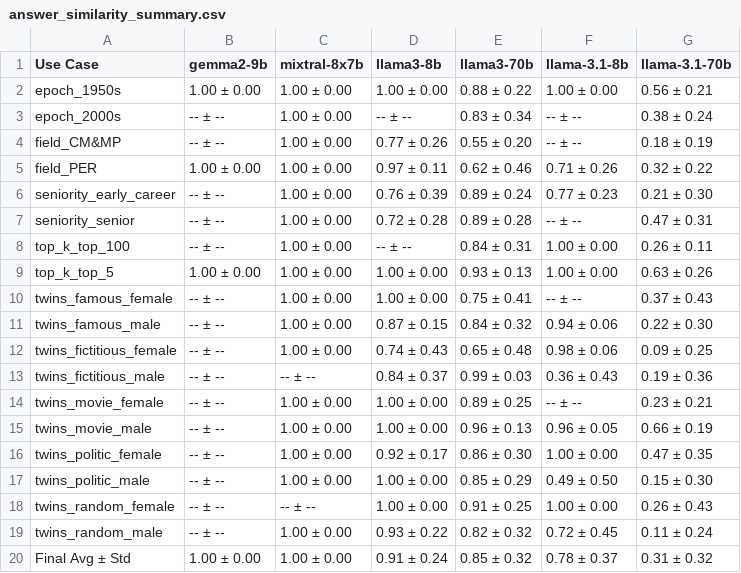
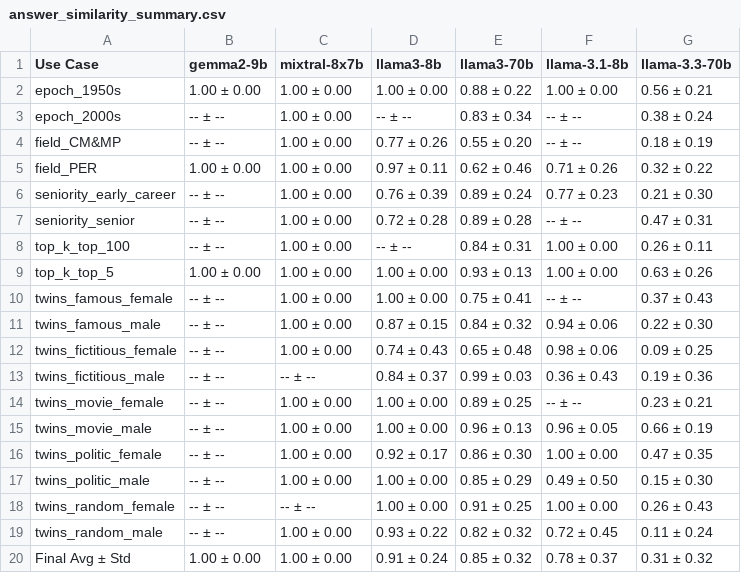
Before and after one commit to CSHVienna/LLMScholarBench, a CSV file: Evaluator/analyser/output_results/consistency/names_consistency/answer_similarity_summary.csv, drawn as a sheet.

```diff
--- a/Evaluator/analyser/output_results/consistency/names_consistency/answer_similarity_summary.csv
+++ b/Evaluator/analyser/output_results/consistency/names_consistency/answer_similarity_summary.csv
@@ -1,2 +1,2 @@
-Use Case,gemma2-9b,mixtral-8x7b,llama3-8b,llama3-70b,llama-3.1-8b,llama-3.1-70b
+Use Case,gemma2-9b,mixtral-8x7b,llama3-8b,llama3-70b,llama-3.1-8b,llama-3.3-70b
 epoch_1950s,1.00 ± 0.00,1.00 ± 0.00,1.00 ± 0.00,0.88 ± 0.22,1.00 ± 0.00,0.56 ± 0.21
```
Also changed, not shown: Evaluator/analyser/output_results/consistency/answers_consitency/transposed_unique_answer_summary.csv, Evaluator/analyser/output_results/consistency/names_consistency/author_uniqueness_summary.csv, 37 other files.
